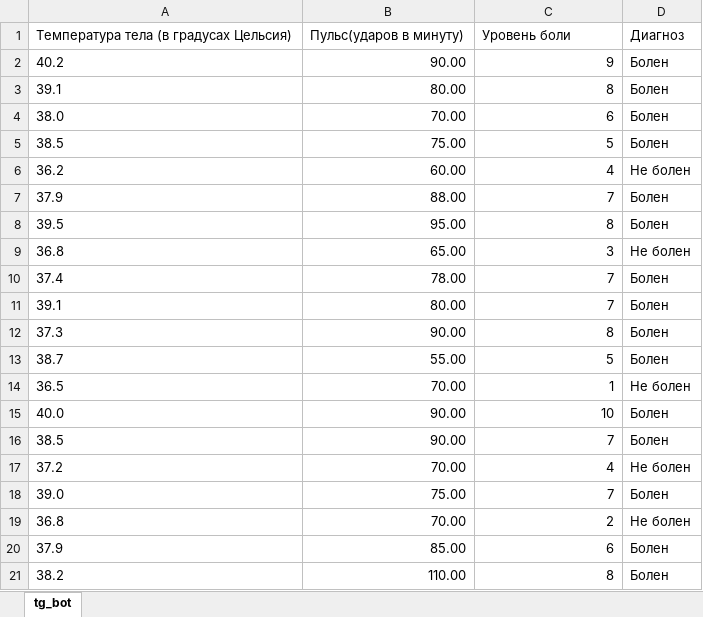
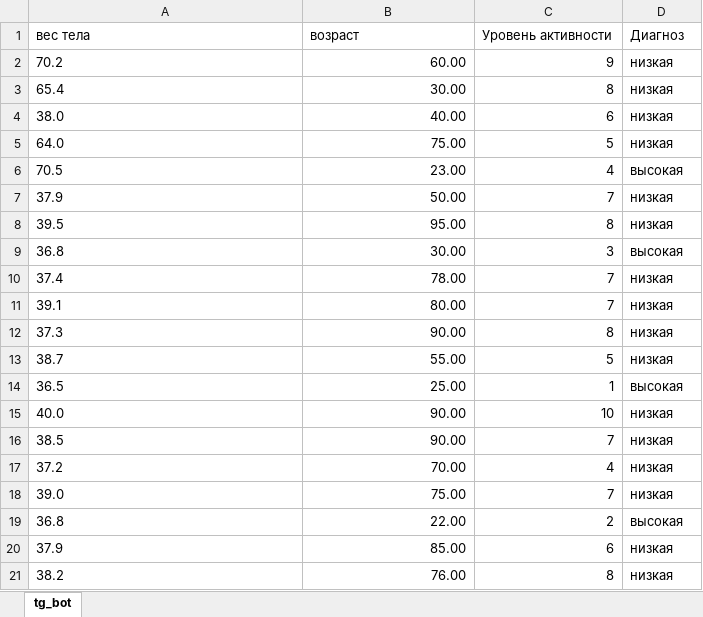
Before and after one commit to lolik-crypto/ml, an Excel workbook: model_KNN/dataset.xlsx, sheet tg_bot, drawn as a sheet; values as stored, in another font and other column widths than the file's, no borders; charts and pictures not drawn; removed rows and columns are numbered as before the commit, all else as after; the diff names each change by its address in the sheet, - before the commit and + after, or states it on an @@ line.

```diff
--- a/model_KNN/dataset.xlsx (sheet tg_bot)
+++ b/model_KNN/dataset.xlsx (sheet tg_bot)
-row 1: Температура тела (в градусах Цельсия) | Пульс(ударов в минуту) | Уровень боли | Диагноз
-row 2: 40.2 | 90.00 | 9 | Болен
-row 3: 39.1 | 80.00 | 8 | Болен
+row 1: вес тела | возраст | Уровень активности | Диагноз
+row 2: 70.2 | 60.00 | 9 | низкая
+row 3: 65.4 | 30.00 | 8 | низкая
-B4: 70.00
+B4: 40.00
-D4:D5: Болен
+D4:D5: низкая
-A5: 38.5
+A5: 64.0
-row 6: 36.2 | 60.00 | 4 | Не болен
+row 6: 70.5 | 23.00 | 4 | высокая
-B7: 88.00
+B7: 50.00
-D7:D8: Болен
+D7:D8: низкая
-B9: 65.00
+B9: 30.00
-D9: Не болен
+D9: высокая
-D10:D13: Болен
+D10:D13: низкая
-B14: 70.00
+B14: 25.00
-D14: Не болен
+D14: высокая
-D15:D16: Болен
+D15:D16: низкая
-D17: Не болен
+D17: низкая
-D18: Болен
+D18: низкая
-B19: 70.00
+B19: 22.00
-D19: Не болен
+D19: высокая
-D20:D21: Болен
+D20:D21: низкая
-B21: 110.00
+B21: 76.00
```
Also changed, not shown: charts or pictures, model_logistic/dataset.xlsx, model_wood/dataset.xlsx, 8 other files.
